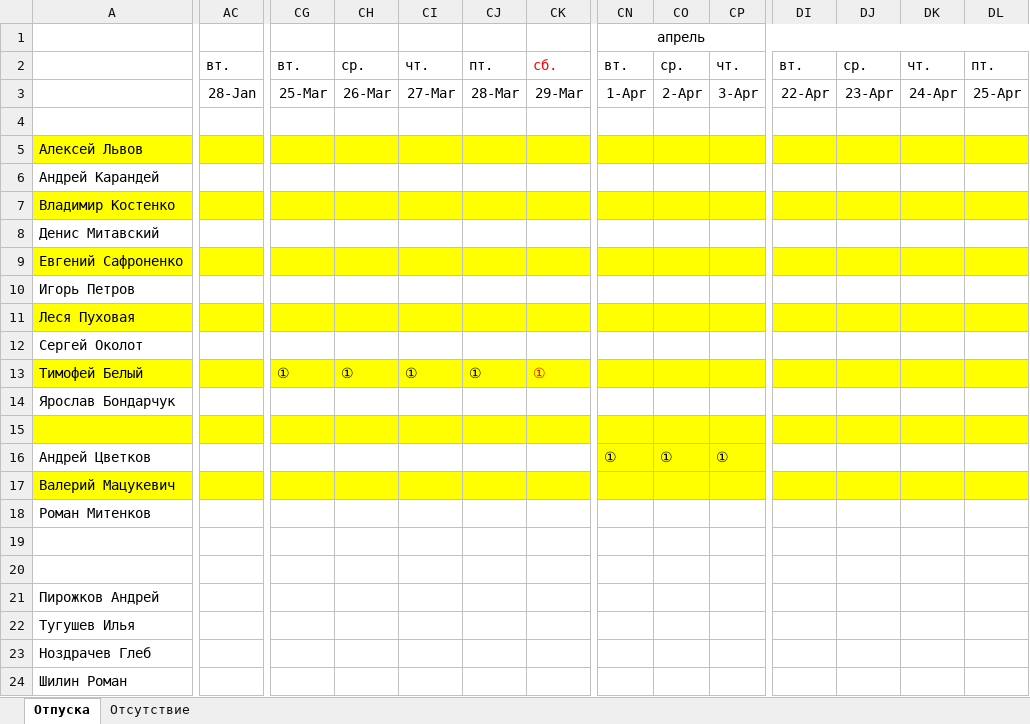
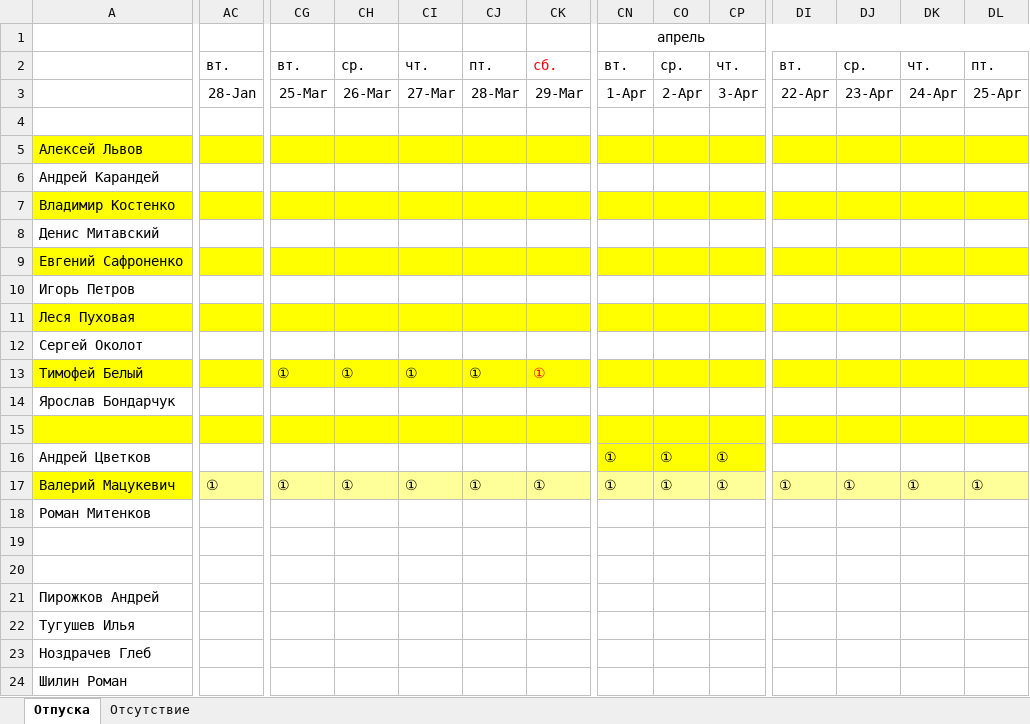
Before and after one commit to InterTurstCo/ActiveFrame5, an Excel workbook: Управление/Персонал/Отпуск 2014.xlsx, sheet Отпуска, drawn as a sheet; only a part is shown, gaps mark what is left out; values as stored, in another font and other column widths than the file's, no borders; the diff covers the shown part only; the diff names each change by its address in the sheet, - before the commit and + after, or states it on an @@ line.

```diff
--- a/Управление/Персонал/Отпуск 2014.xlsx (sheet Отпуска)
+++ b/Управление/Персонал/Отпуск 2014.xlsx (sheet Отпуска)
-AC17 fill: #FFFF00
+AC17 fill: #FFFF99
-AC17: (empty)
+AC17: ①
-CG17: (empty)
+CG17: ①
-CG17:CK17 fill: #FFFF00
+CG17:CK17 fill: #FFFF99
-CH17: (empty)
+CH17: ①
-CI17: (empty)
+CI17: ①
-CJ17: (empty)
+CJ17: ①
-CK17: (empty)
+CK17: ①
-CN17: (empty)
+CN17: ①
-CN17:CP17 fill: #FFFF00
+CN17:CP17 fill: #FFFF99
-CO17: (empty)
+CO17: ①
-CP17: (empty)
+CP17: ①
-DI17:DL17 fill: #FFFF00
+DI17:DL17 fill: #FFFF99
-DI17: (empty)
+DI17: ①
-DJ17: (empty)
+DJ17: ①
-DK17: (empty)
+DK17: ①
-DL17: (empty)
+DL17: ①
```
Also changed, not shown: 6 edited cells and cell formats elsewhere in this sheet, 1 other file.
